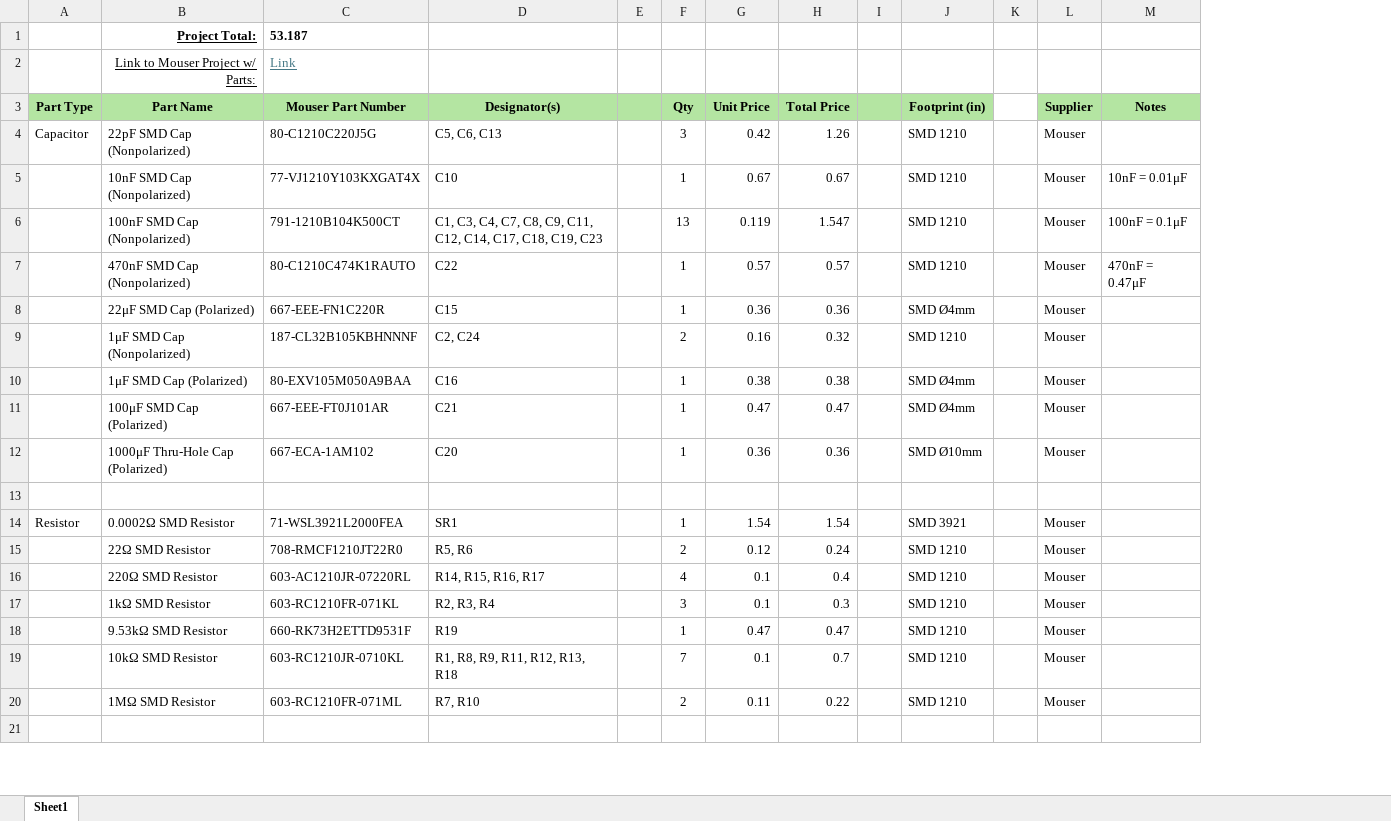
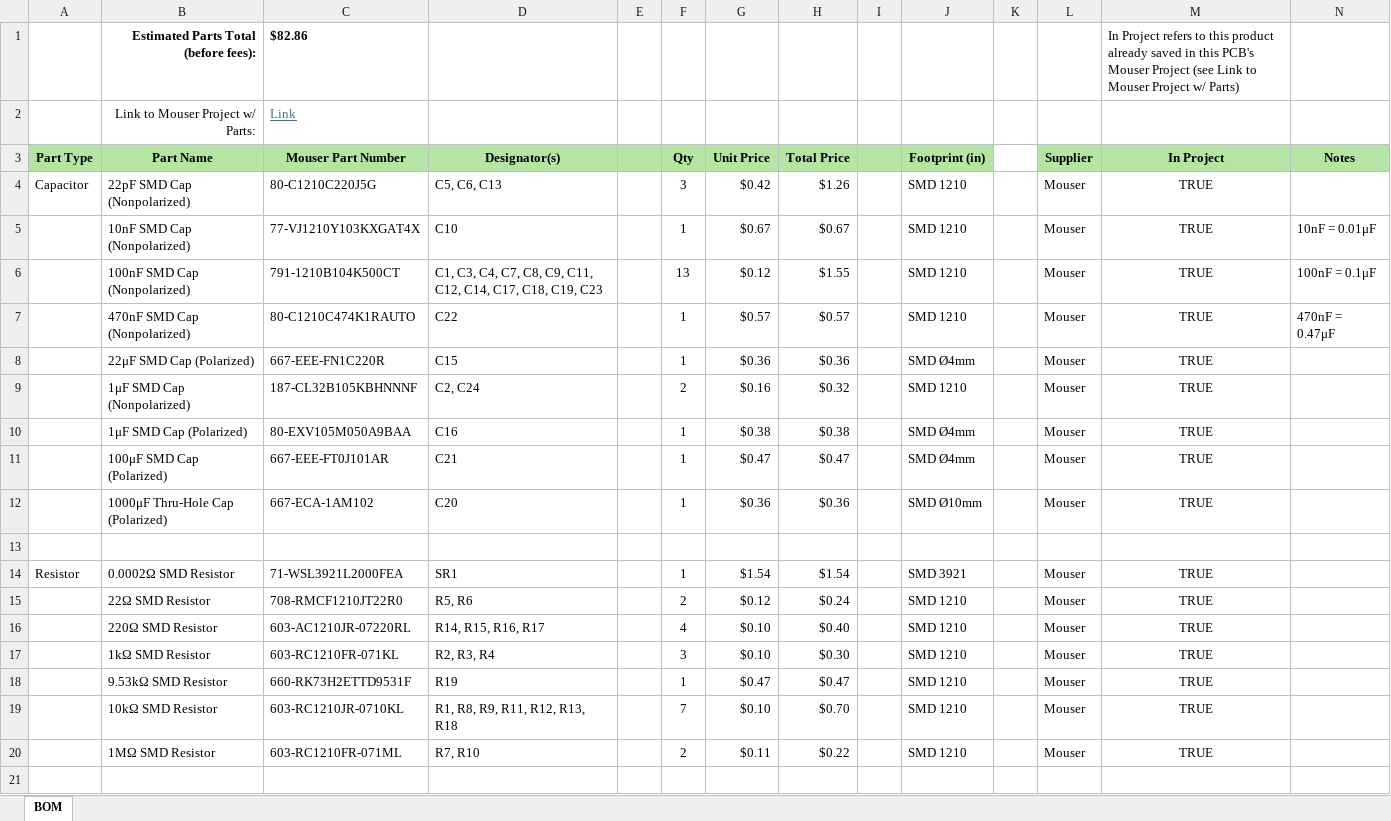
Before and after one commit to uf-mil-electrical/ReptileRover, an Excel workbook: BatteryMonitor/PCB Design/BOM.xlsx, sheet BOM, drawn as a sheet; only a part is shown; values as stored, in another font and other column widths than the file's, no borders; conditional formats not drawn; removed rows and columns are numbered as before the commit, all else as after; the diff covers the shown part only; the diff names each change by its address in the sheet, - before the commit and + after, or states it on an @@ line.

Commit message:
Updated BOM
- Double checked against Mouser project
- Added screw terminal plugs to go with on-board screw terminal ports

```diff
--- a/BatteryMonitor/PCB Design/BOM.xlsx (sheet BOM)
+++ b/BatteryMonitor/PCB Design/BOM.xlsx (sheet BOM)
-sheet tab: Sheet1
+sheet tab: BOM
+column M (In Project), rows 4-20: TRUE | TRUE | TRUE | TRUE | TRUE | TRUE | TRUE | TRUE | TRUE |  | TRUE | TRUE | TRUE | TRUE | TRUE | TRUE | TRUE
-row 1:  | Project Total: | 53.187
+row 1:  | Estimated Parts Total (before fees): | $82.86 |  |  |  |  |  |  |  |  |  | In Project refers to this product already saved in this PCB's Mouser Project (see Link to Mouser Project w/ Parts)
-B2 underline: on
+B2 underline: off
-G4 (Unit Price): 0.42
+G4 (Unit Price): $0.42
-H4 (Total Price): 1.26
+H4 (Total Price): $1.26
-G5 (Unit Price): 0.67
+G5 (Unit Price): $0.67
-H5 (Total Price): 0.67
+H5 (Total Price): $0.67
-G6 (Unit Price): 0.119
+G6 (Unit Price): $0.12
-H6 (Total Price): 1.547
+H6 (Total Price): $1.55
-G7 (Unit Price): 0.57
+G7 (Unit Price): $0.57
-H7 (Total Price): 0.57
+H7 (Total Price): $0.57
-G8 (Unit Price): 0.36
+G8 (Unit Price): $0.36
-H8 (Total Price): 0.36
+H8 (Total Price): $0.36
-G9 (Unit Price): 0.16
+G9 (Unit Price): $0.16
-H9 (Total Price): 0.32
+H9 (Total Price): $0.32
-G10 (Unit Price): 0.38
+G10 (Unit Price): $0.38
-H10 (Total Price): 0.38
+H10 (Total Price): $0.38
-G11 (Unit Price): 0.47
+G11 (Unit Price): $0.47
-H11 (Total Price): 0.47
+H11 (Total Price): $0.47
-G12 (Unit Price): 0.36
+G12 (Unit Price): $0.36
-H12 (Total Price): 0.36
+H12 (Total Price): $0.36
-G14 (Unit Price): 1.54
+G14 (Unit Price): $1.54
-H14 (Total Price): 1.54
+H14 (Total Price): $1.54
-G15 (Unit Price): 0.12
+G15 (Unit Price): $0.12
-H15 (Total Price): 0.24
+H15 (Total Price): $0.24
-G16:G17 (Unit Price): 0.1
+G16:G17 (Unit Price): $0.10
-H16 (Total Price): 0.4
+H16 (Total Price): $0.40
-H17 (Total Price): 0.3
+H17 (Total Price): $0.30
-G18 (Unit Price): 0.47
+G18 (Unit Price): $0.47
-H18 (Total Price): 0.47
+H18 (Total Price): $0.47
-G19 (Unit Price): 0.1
+G19 (Unit Price): $0.10
-H19 (Total Price): 0.7
+H19 (Total Price): $0.70
-G20 (Unit Price): 0.11
+G20 (Unit Price): $0.11
-H20 (Total Price): 0.22
+H20 (Total Price): $0.22
```
Also changed, not shown: 1 added row and 49 edited cells elsewhere in this sheet.
